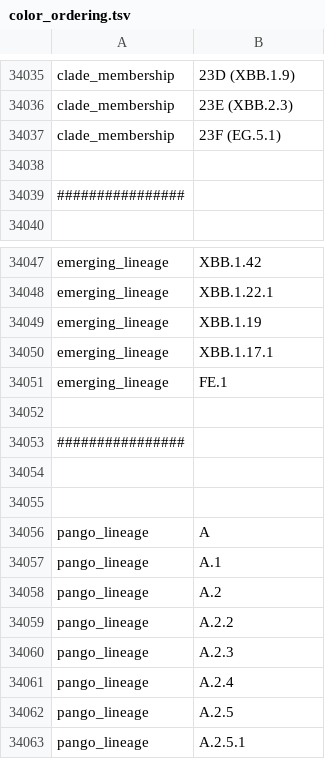
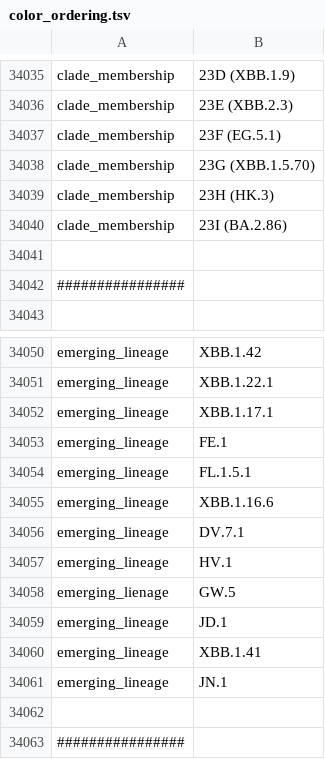
Before and after one commit to INSaFLU/nextstrain_builds, a TSV file: ncov/defaults/color_ordering.tsv, drawn as a sheet; only a part is shown, gaps mark what is left out; the shorter side is filled out with more unchanged rows; removed rows and columns are numbered as before the commit, all else as after; the diff names each change by its address in the sheet, - before the commit and + after, or states it on an @@ line.

```diff
--- a/ncov/defaults/color_ordering.tsv
+++ b/ncov/defaults/color_ordering.tsv
+row 34038: clade_membership | 23G (XBB.1.5.70)
+row 34039: clade_membership | 23H (HK.3)
+row 34040: clade_membership | 23I (BA.2.86)
-row 34049: emerging_lineage | XBB.1.19
+row 34054: emerging_lineage | FL.1.5.1
+row 34055: emerging_lineage | XBB.1.16.6
+row 34056: emerging_lineage | DV.7.1
+row 34057: emerging_lineage | HV.1
+row 34058: emerging_lienage | GW.5
+row 34059: emerging_lineage | JD.1
+row 34060: emerging_lineage | XBB.1.41
+row 34061: emerging_lineage | JN.1
```
Also changed, not shown: ncov/defaults/clade_emergence_dates.tsv, ncov/defaults/clade_hierarchy.tsv, 2 other files.
